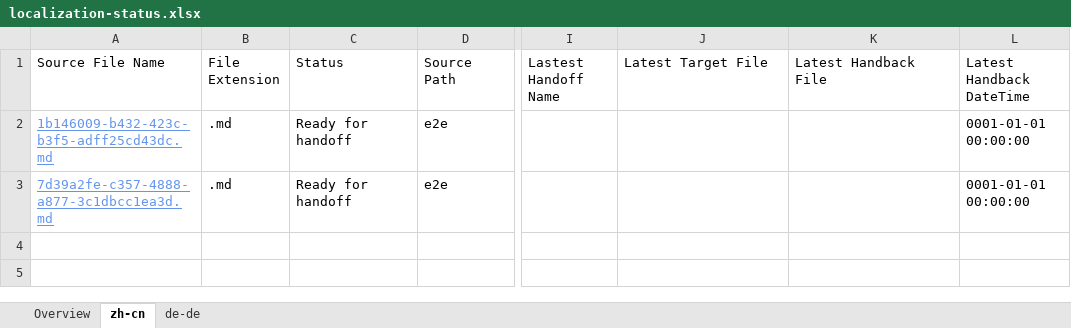
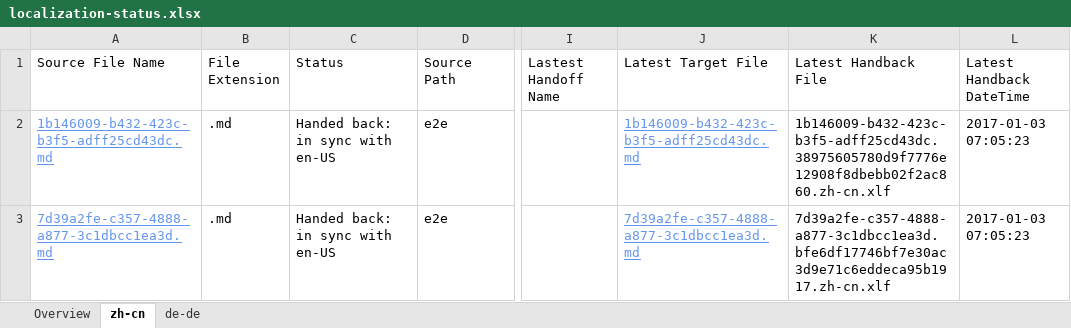
Before and after one commit to OpenLocalizationTestOrg/ol-test1-handback, an Excel workbook: ol-handback/OpenLocalizationTestOrg/ol-test1/ci/localization-status.xlsx, sheet zh-cn, drawn as a sheet; only a part is shown, gaps mark what is left out; values as stored, in another font and other column widths than the file's, no borders; table styles not drawn; the diff names each change by its address in the sheet, - before the commit and + after, or states it on an @@ line.

Commit message:
Generate Report for Handback

```diff
--- a/ol-handback/OpenLocalizationTestOrg/ol-test1/ci/localization-status.xlsx (sheet zh-cn)
+++ b/ol-handback/OpenLocalizationTestOrg/ol-test1/ci/localization-status.xlsx (sheet zh-cn)
-C2:C3 (Status): Ready for handoff
+C2:C3 (Status): Handed back: in sync with en-US
-J2 (Latest Target File): (empty)
+J2 (Latest Target File): 1b146009-b432-423c-b3f5-adff25cd43dc.md
-K2 (Latest Handback File): (empty)
+K2 (Latest Handback File): 1b146009-b432-423c-b3f5-adff25cd43dc.38975605780d9f7776e12908f8dbebb02f2ac860.zh-cn.xlf
-L2:L3 (Latest Handback DateTime): 0001-01-01 00:00:00
+L2:L3 (Latest Handback DateTime): 2017-01-03 07:05:23
-J3 (Latest Target File): (empty)
+J3 (Latest Target File): 7d39a2fe-c357-4888-a877-3c1dbcc1ea3d.md
-K3 (Latest Handback File): (empty)
+K3 (Latest Handback File): 7d39a2fe-c357-4888-a877-3c1dbcc1ea3d.bfe6df17746bf7e30ac3d9e71c6eddeca95b1917.zh-cn.xlf
```
Also changed, not shown: sheet de-de, sheet Overview, 1 other file.
